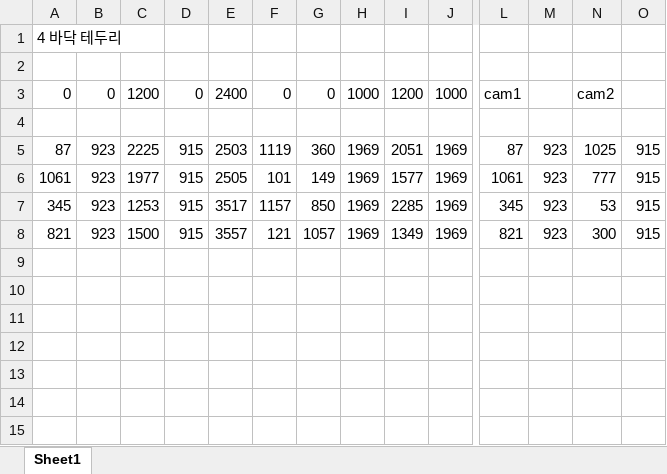
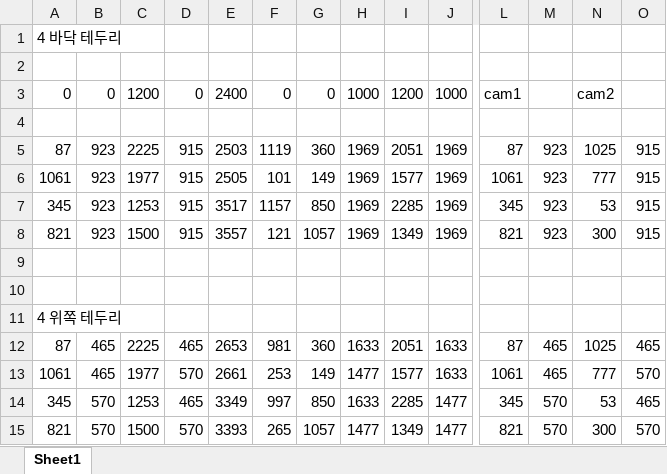
Before and after one commit to spkim8804/yolov8_sp, an Excel workbook: 20241224_edge_point.xlsx, sheet Sheet1, drawn as a sheet; only a part is shown, gaps mark what is left out; values as stored, in another font and other column widths than the file's, no borders; rows hold the shown columns only; the diff names each change by its address in the sheet, - before the commit and + after, or states it on an @@ line.

```diff
--- a/20241224_edge_point.xlsx (sheet Sheet1)
+++ b/20241224_edge_point.xlsx (sheet Sheet1)
+row 9: (empty)
+row 10: (empty)
+row 11: 4 위쪽 테두리
+row 12: 87 | 465 | 2225 | 465 | 2653 | 981 | 360 | 1633 | 2051 | 1633 | 87 | 465 | 1025 | 465
+row 13: 1061 | 465 | 1977 | 570 | 2661 | 253 | 149 | 1477 | 1577 | 1633 | 1061 | 465 | 777 | 570
+row 14: 345 | 570 | 1253 | 465 | 3349 | 997 | 850 | 1633 | 2285 | 1477 | 345 | 570 | 53 | 465
+row 15: 821 | 570 | 1500 | 570 | 3393 | 265 | 1057 | 1477 | 1349 | 1477 | 821 | 570 | 300 | 570
```
Also changed, not shown: 21 other files.
